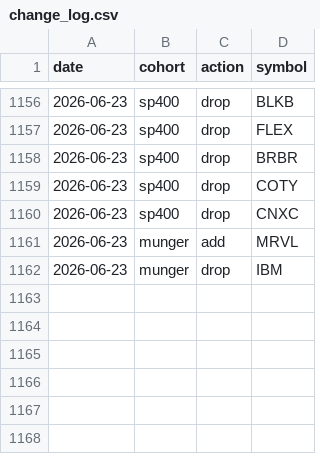
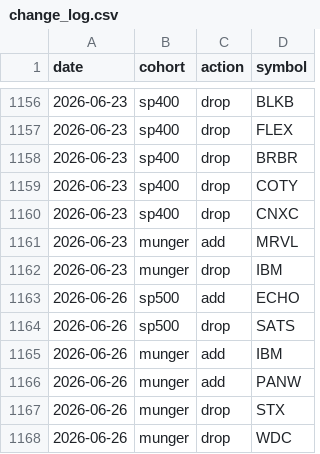
Before and after one commit to zacseidel/momentum9, a CSV file: data/universe/change_log.csv, drawn as a sheet; only a part is shown, gaps mark what is left out.

```diff
--- a/data/universe/change_log.csv
+++ b/data/universe/change_log.csv
@@ -1162 +1162,7 @@ date,cohort,action,symbol
 2026-06-23,munger,drop,IBM
+2026-06-26,sp500,add,ECHO
+2026-06-26,sp500,drop,SATS
+2026-06-26,munger,add,IBM
+2026-06-26,munger,add,PANW
+2026-06-26,munger,drop,STX
+2026-06-26,munger,drop,WDC
```
Also changed, not shown: data/option_log.csv, data/trade_log.csv, 10 other files.
